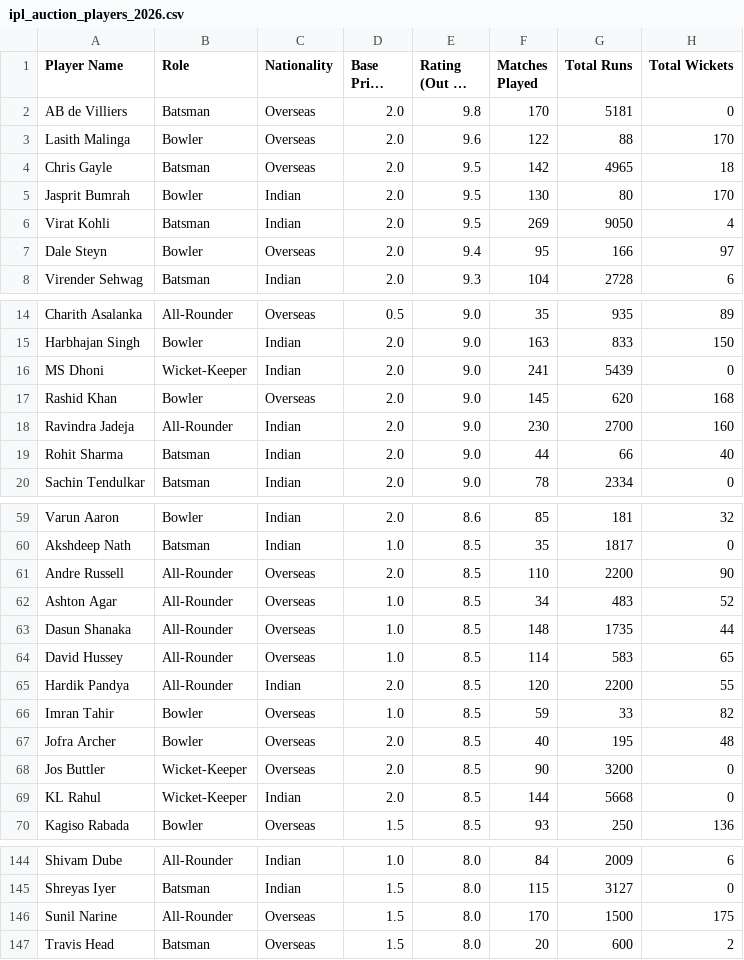
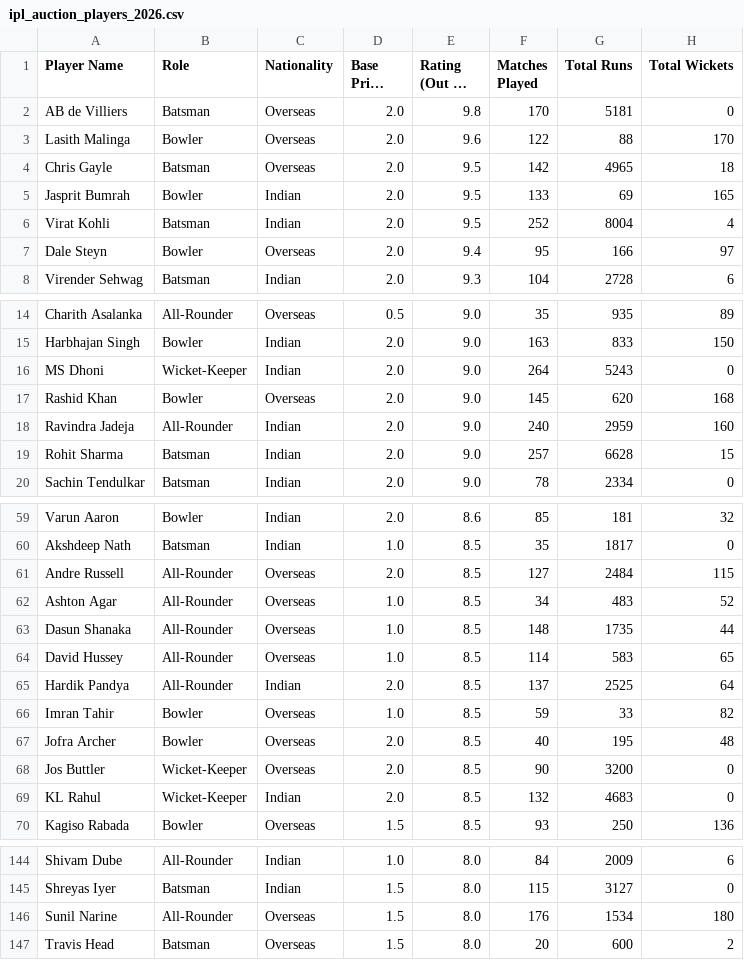
Before and after one commit to Aditya27749/ipl-auction-game, a CSV file: ipl_auction_players_2026.csv, drawn as a sheet; only a part is shown, gaps mark what is left out; long unchanged cells end in …; the diff covers the shown part only; the diff names each change by its address in the sheet, - before the commit and + after, or states it on an @@ line.

```diff
--- a/ipl_auction_players_2026.csv
+++ b/ipl_auction_players_2026.csv
-F5 (Matches Played): 130
+F5 (Matches Played): 133
-G5 (Total Runs): 80
+G5 (Total Runs): 69
-H5 (Total Wickets): 170
+H5 (Total Wickets): 165
-F6 (Matches Played): 269
+F6 (Matches Played): 252
-G6 (Total Runs): 9050
+G6 (Total Runs): 8004
-F16 (Matches Played): 241
+F16 (Matches Played): 264
-G16 (Total Runs): 5439
+G16 (Total Runs): 5243
-F18 (Matches Played): 230
+F18 (Matches Played): 240
-G18 (Total Runs): 2700
+G18 (Total Runs): 2959
-F19 (Matches Played): 44
+F19 (Matches Played): 257
-G19 (Total Runs): 66
+G19 (Total Runs): 6628
-H19 (Total Wickets): 40
+H19 (Total Wickets): 15
-F61 (Matches Played): 110
+F61 (Matches Played): 127
-G61 (Total Runs): 2200
+G61 (Total Runs): 2484
-H61 (Total Wickets): 90
+H61 (Total Wickets): 115
-F65 (Matches Played): 120
+F65 (Matches Played): 137
-G65 (Total Runs): 2200
+G65 (Total Runs): 2525
-H65 (Total Wickets): 55
+H65 (Total Wickets): 64
-F69 (Matches Played): 144
+F69 (Matches Played): 132
-G69 (Total Runs): 5668
+G69 (Total Runs): 4683
-F146 (Matches Played): 170
+F146 (Matches Played): 176
-G146 (Total Runs): 1500
+G146 (Total Runs): 1534
-H146 (Total Wickets): 175
+H146 (Total Wickets): 180
```
Also changed, not shown: 9 edited cells elsewhere in this file, ipl_auction_players_blind.csv, 7 other files.
